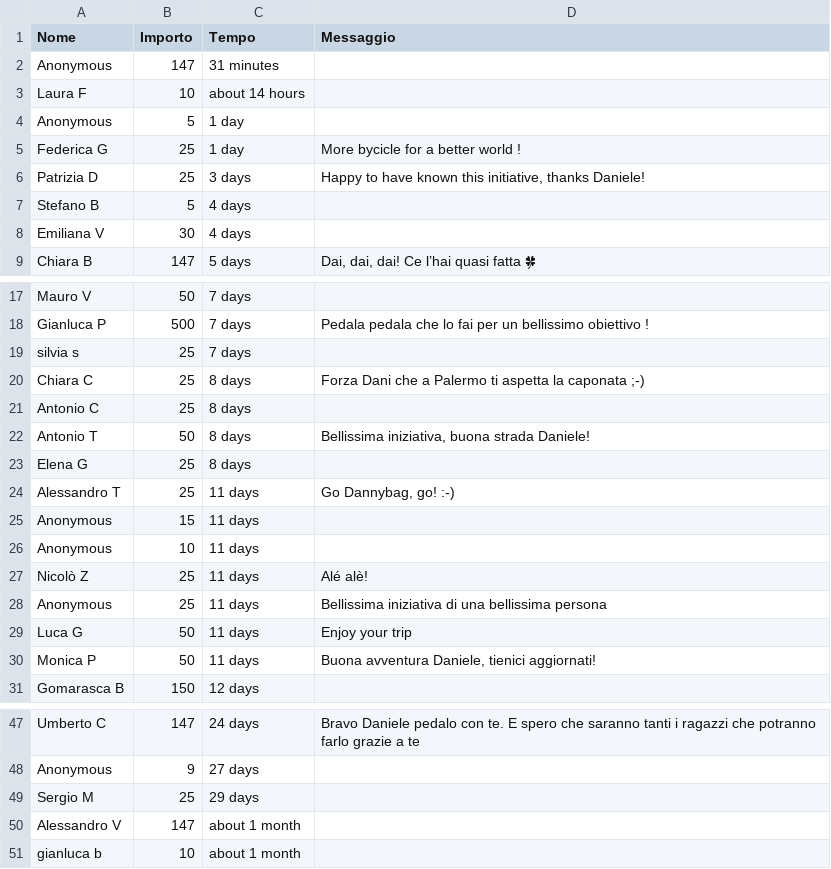
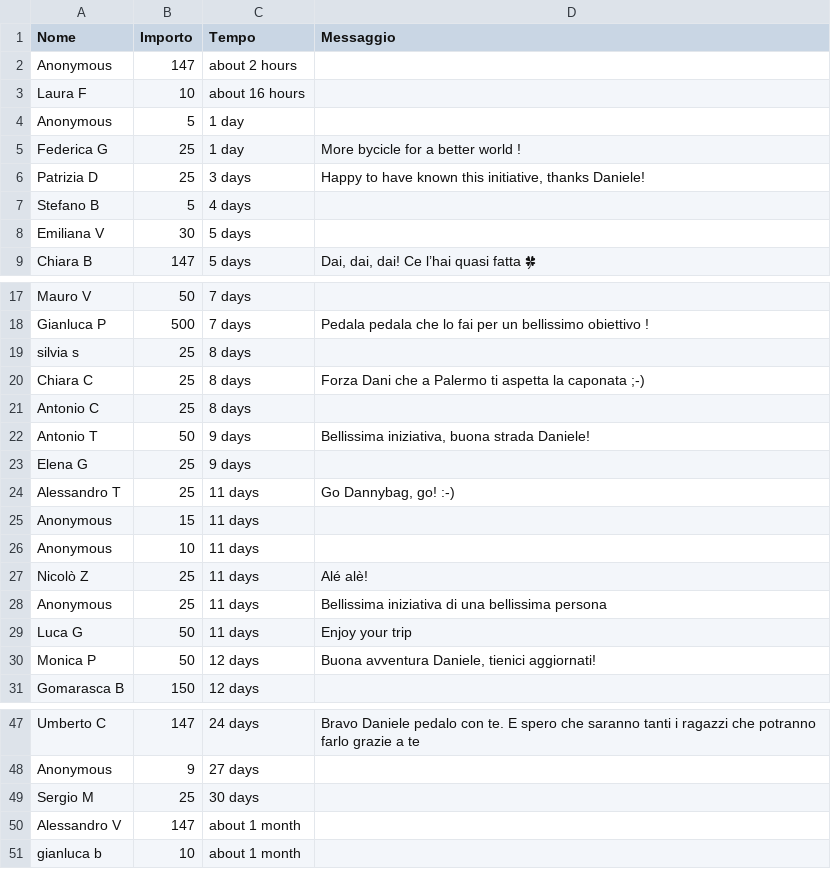
Before and after one commit to dannybag/inbiciperilmondo, a CSV file: sostenitori-mipa.csv, drawn as a sheet; only a part is shown, gaps mark what is left out.

```diff
--- a/sostenitori-mipa.csv
+++ b/sostenitori-mipa.csv
@@ -1,4 +1,4 @@
 "Nome","Importo","Tempo","Messaggio"
-"Anonymous","147","31 minutes",""
-"Laura F","10","about 14 hours",""
+"Anonymous","147","about 2 hours",""
+"Laura F","10","about 16 hours",""
 "Anonymous","5","1 day",""
@@ -7,3 +7,3 @@
 "Stefano B","5","4 days",""
-"Emiliana V","30","4 days",""
+"Emiliana V","30","5 days",""
 "Chiara B","147","5 days","Dai, dai, dai! Ce l’hai quasi fatta 🍀"
@@ -18,7 +18,7 @@
 "Gianluca P","500","7 days","Pedala pedala che lo fai per un bellissimo obiettivo !"
-"silvia s","25","7 days",""
+"silvia s","25","8 days",""
 "Chiara C","25","8 days","Forza Dani che a Palermo ti aspetta la caponata ;-)"
 "Antonio C","25","8 days",""
-"Antonio T","50","8 days","Bellissima iniziativa, buona strada Daniele!"
-"Elena G","25","8 days",""
+"Antonio T","50","9 days","Bellissima iniziativa, buona strada Daniele!"
+"Elena G","25","9 days",""
 "Alessandro T","25","11 days","Go Dannybag, go! :-)"
@@ -29,3 +29,3 @@
 "Luca G","50","11 days","Enjoy your trip"
-"Monica P","50","11 days","Buona avventura Daniele, tienici aggiornati!"
+"Monica P","50","12 days","Buona avventura Daniele, tienici aggiornati!"
 "Gomarasca B","150","12 days",""
@@ -48,3 +48,3 @@
 "Anonymous","9","27 days",""
-"Sergio M","25","29 days",""
+"Sergio M","25","30 days",""
 "Alessandro V","147","about 1 month",""
```
Also changed, not shown: 1 other file.
